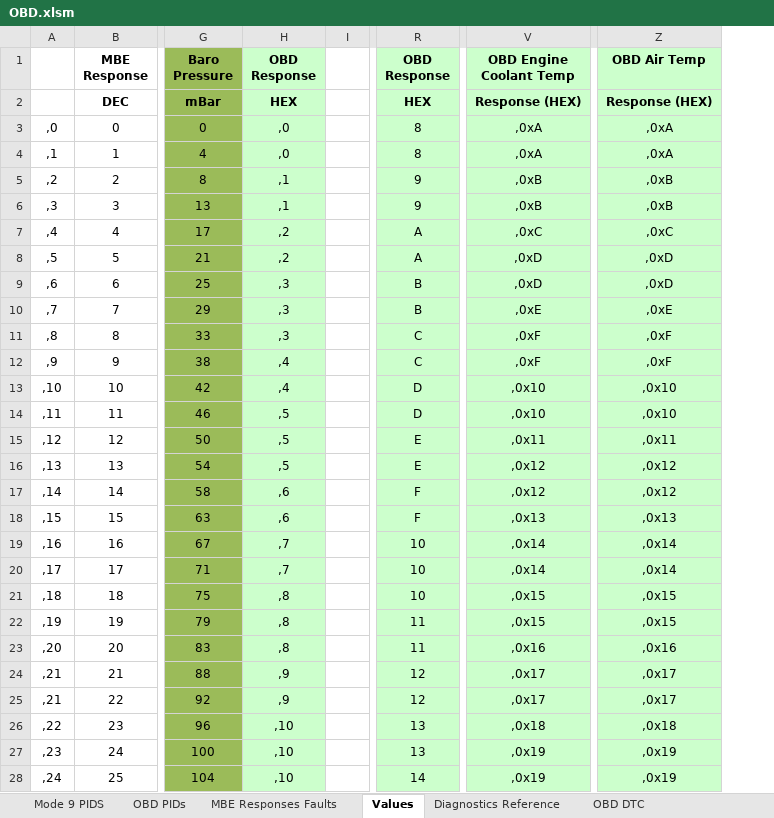
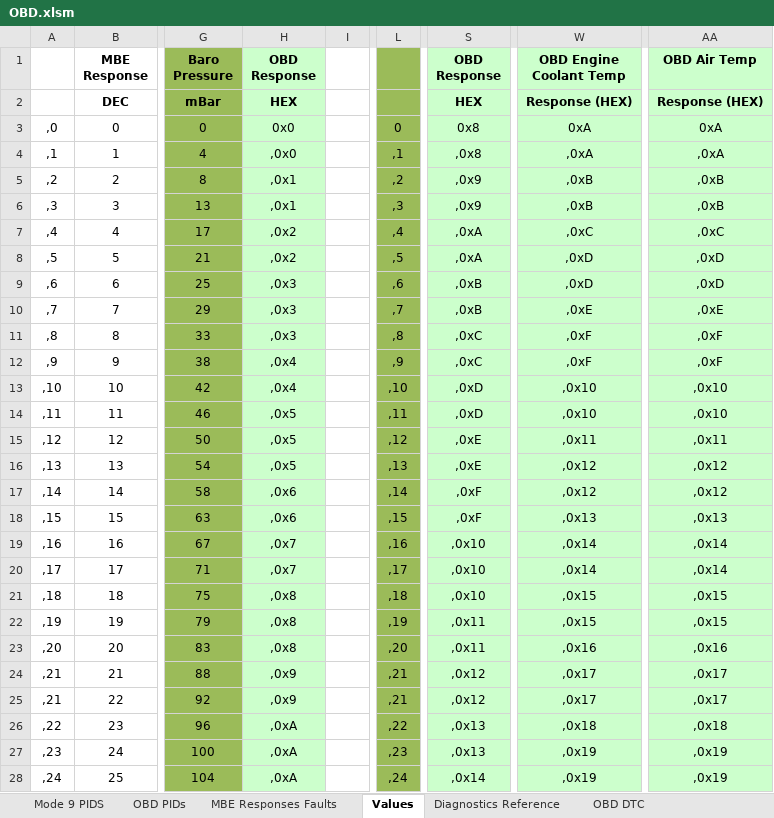
Before and after one commit to gregscullard/Arduino-TvrECUOBD, an Excel workbook: OBD.xlsm, sheet Values, drawn as a sheet; only a part is shown, gaps mark what is left out; values as stored, in another font and other column widths than the file's, no borders; addresses are those after the commit; the diff covers the shown part only; the diff names each change by its address in the sheet, - before the commit and + after, or states it on an @@ line.

Commit message:
Add files via upload
Updates to some titles and added a column for OBD values

```diff
--- a/OBD.xlsm (sheet Values)
+++ b/OBD.xlsm (sheet Values)
+column L, rows 3-28: 0 | ,1 | ,2 | ,3 | ,4 | ,5 | ,6 | ,7 | ,8 | ,9 | ,10 | ,11 | ,12 | ,13 | ,14 | ,15 | ,16 | ,17 | ,18 | ,19 | ,20 | ,21 | ,21 | ,22 | ,23 | ,24
-H3 (OBD Response): ,0
+H3 (OBD Response): 0x0
-S3 (OBD Response): 8
+S3 (OBD Response): 0x8
-W3 (OBD Engine Coolant Temp): ,0xA
+W3 (OBD Engine Coolant Temp): 0xA
-AA3 (OBD Air Temp): ,0xA
+AA3 (OBD Air Temp): 0xA
-H4 (OBD Response): ,0
+H4 (OBD Response): ,0x0
-S4 (OBD Response): 8
+S4 (OBD Response): ,0x8
-H5:H6 (OBD Response): ,1
+H5:H6 (OBD Response): ,0x1
-S5:S6 (OBD Response): 9
+S5:S6 (OBD Response): ,0x9
-H7:H8 (OBD Response): ,2
+H7:H8 (OBD Response): ,0x2
-S7:S8 (OBD Response): A
+S7:S8 (OBD Response): ,0xA
-H9:H11 (OBD Response): ,3
+H9:H11 (OBD Response): ,0x3
-S9:S10 (OBD Response): B
+S9:S10 (OBD Response): ,0xB
-S11:S12 (OBD Response): C
+S11:S12 (OBD Response): ,0xC
-H12:H13 (OBD Response): ,4
+H12:H13 (OBD Response): ,0x4
-S13:S14 (OBD Response): D
+S13:S14 (OBD Response): ,0xD
-H14:H16 (OBD Response): ,5
+H14:H16 (OBD Response): ,0x5
-S15:S16 (OBD Response): E
+S15:S16 (OBD Response): ,0xE
-H17:H18 (OBD Response): ,6
+H17:H18 (OBD Response): ,0x6
-S17:S18 (OBD Response): F
+S17:S18 (OBD Response): ,0xF
-H19:H20 (OBD Response): ,7
+H19:H20 (OBD Response): ,0x7
-S19:S21 (OBD Response): 10
+S19:S21 (OBD Response): ,0x10
-H21:H23 (OBD Response): ,8
+H21:H23 (OBD Response): ,0x8
-S22:S23 (OBD Response): 11
+S22:S23 (OBD Response): ,0x11
-H24:H25 (OBD Response): ,9
+H24:H25 (OBD Response): ,0x9
-S24:S25 (OBD Response): 12
+S24:S25 (OBD Response): ,0x12
-H26:H28 (OBD Response): ,10
+H26:H28 (OBD Response): ,0xA
-S26:S27 (OBD Response): 13
+S26:S27 (OBD Response): ,0x13
-S28 (OBD Response): 14
+S28 (OBD Response): ,0x14
```
Also changed, not shown: 460 edited cells elsewhere in this sheet, formulas that keep their value.
